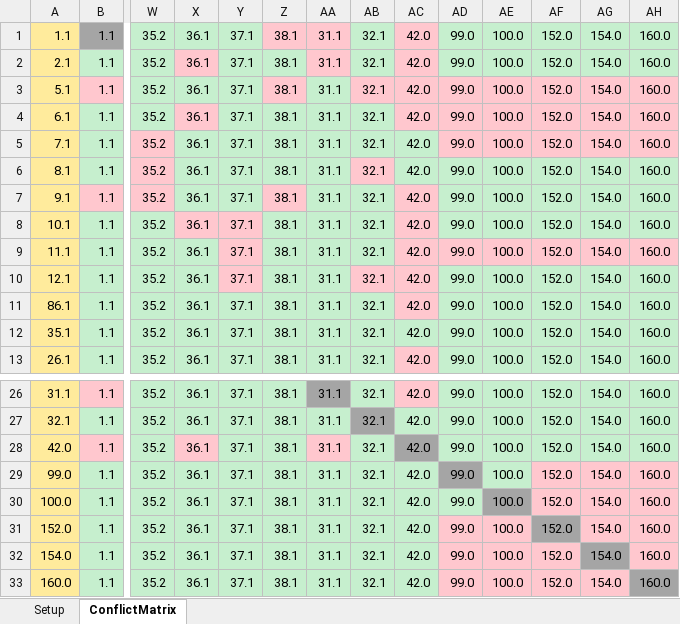
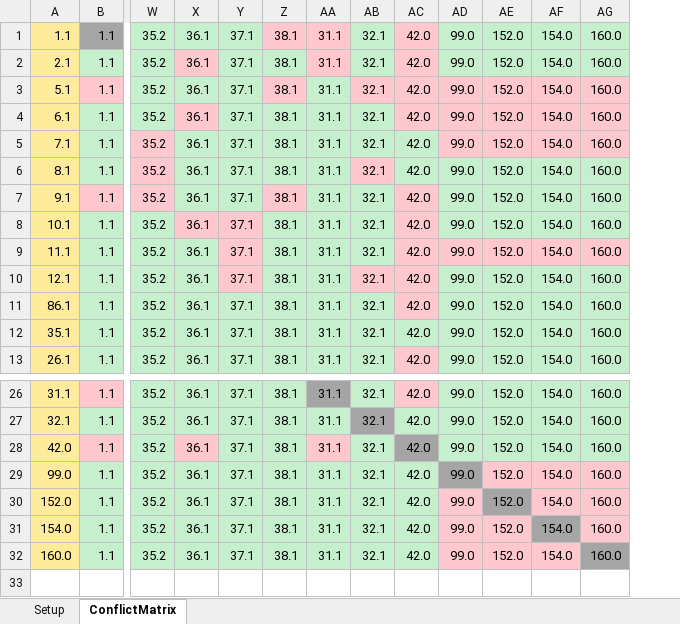
Before and after one commit to GerjanMetz/TrafficLightController, an Excel workbook: conflictMatrices/conflict-matrix-v0.7.xlsx, sheet ConflictMatrix, drawn as a sheet; only a part is shown, gaps mark what is left out; values as stored, in another font and other column widths than the file's, no borders; rows hold the shown columns only; the diff names each change by its address in the sheet, - before the commit and + after, or states it on an @@ line.

Commit message:
Remove 100.0 from conflict matrix

```diff
--- a/conflictMatrices/conflict-matrix-v0.7.xlsx (sheet ConflictMatrix)
+++ b/conflictMatrices/conflict-matrix-v0.7.xlsx (sheet ConflictMatrix)
-column AE, rows 1-13: all 100.0; rows 26-29: all 100.0; rows 31-33: all 100.0
-row 30: 100.0 | 1.1 | 35.2 | 36.1 | 37.1 | 38.1 | 31.1 | 32.1 | 42.0 | 99.0 | 100.0 | 152.0 | 154.0 | 160.0
```
Also changed, not shown: sheet Setup.
